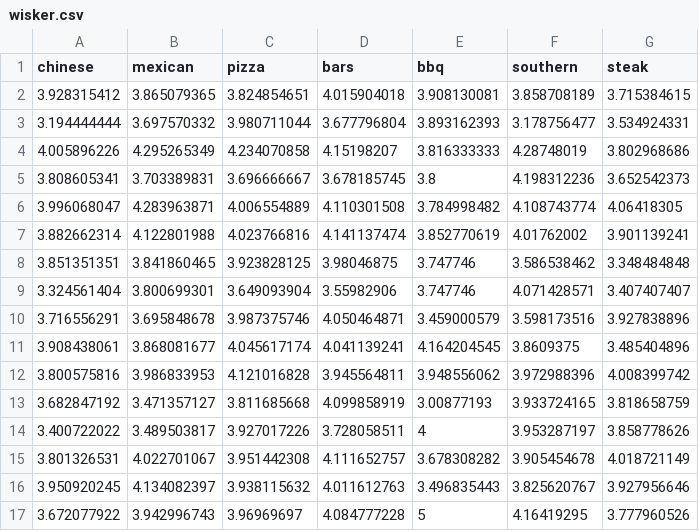
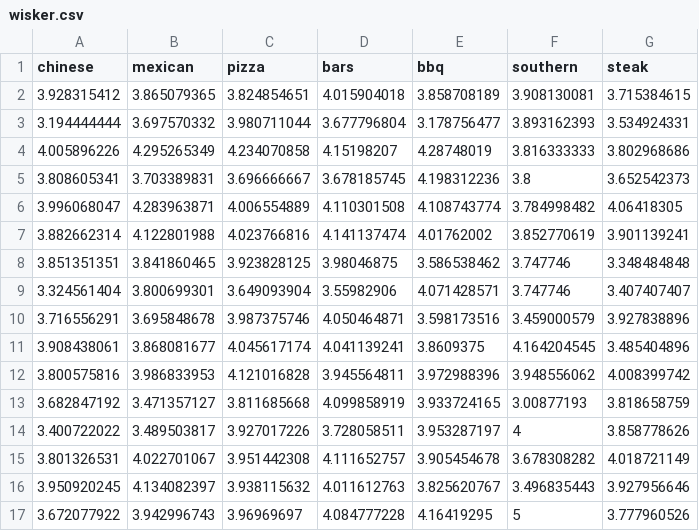
Before and after one commit to yintingl/FinalProject_yintingl, a CSV file: data/wisker.csv, drawn as a sheet; only a part is shown; the diff covers the shown part only.

Commit message:
final

```diff
--- a/data/wisker.csv
+++ b/data/wisker.csv
@@ -1,17 +1,17 @@
 chinese,mexican,pizza,bars,bbq,southern,steak
-3.928315412,3.865079365,3.824854651,4.015904018,3.908130081,3.858708189,3.715384615
-3.194444444,3.697570332,3.980711044,3.677796804,3.893162393,3.178756477,3.534924331
-4.005896226,4.295265349,4.234070858,4.15198207,3.816333333,4.28748019,3.802968686
-3.808605341,3.703389831,3.696666667,3.678185745,3.8,4.198312236,3.652542373
-3.996068047,4.283963871,4.006554889,4.110301508,3.784998482,4.108743774,4.06418305
-3.882662314,4.122801988,4.023766816,4.141137474,3.852770619,4.01762002,3.901139241
-3.851351351,3.841860465,3.923828125,3.98046875,3.747746,3.586538462,3.348484848
-3.324561404,3.800699301,3.649093904,3.55982906,3.747746,4.071428571,3.407407407
-3.716556291,3.695848678,3.987375746,4.050464871,3.459000579,3.598173516,3.927838896
-3.908438061,3.868081677,4.045617174,4.041139241,4.164204545,3.8609375,3.485404896
-3.800575816,3.986833953,4.121016828,3.945564811,3.948556062,3.972988396,4.008399742
-3.682847192,3.471357127,3.811685668,4.099858919,3.00877193,3.933724165,3.818658759
-3.400722022,3.489503817,3.927017226,3.728058511,4,3.953287197,3.858778626
-3.801326531,4.022701067,3.951442308,4.111652757,3.678308282,3.905454678,4.018721149
-3.950920245,4.134082397,3.938115632,4.011612763,3.496835443,3.825620767,3.927956646
-3.672077922,3.942996743,3.96969697,4.084777228,5,4.16419295,3.777960526
+3.928315412,3.865079365,3.824854651,4.015904018,3.858708189,3.908130081,3.715384615
+3.194444444,3.697570332,3.980711044,3.677796804,3.178756477,3.893162393,3.534924331
+4.005896226,4.295265349,4.234070858,4.15198207,4.28748019,3.816333333,3.802968686
+3.808605341,3.703389831,3.696666667,3.678185745,4.198312236,3.8,3.652542373
+3.996068047,4.283963871,4.006554889,4.110301508,4.108743774,3.784998482,4.06418305
+3.882662314,4.122801988,4.023766816,4.141137474,4.01762002,3.852770619,3.901139241
+3.851351351,3.841860465,3.923828125,3.98046875,3.586538462,3.747746,3.348484848
+3.324561404,3.800699301,3.649093904,3.55982906,4.071428571,3.747746,3.407407407
+3.716556291,3.695848678,3.987375746,4.050464871,3.598173516,3.459000579,3.927838896
+3.908438061,3.868081677,4.045617174,4.041139241,3.8609375,4.164204545,3.485404896
+3.800575816,3.986833953,4.121016828,3.945564811,3.972988396,3.948556062,4.008399742
+3.682847192,3.471357127,3.811685668,4.099858919,3.933724165,3.00877193,3.818658759
+3.400722022,3.489503817,3.927017226,3.728058511,3.953287197,4,3.858778626
+3.801326531,4.022701067,3.951442308,4.111652757,3.905454678,3.678308282,4.018721149
+3.950920245,4.134082397,3.938115632,4.011612763,3.825620767,3.496835443,3.927956646
+3.672077922,3.942996743,3.96969697,4.084777228,4.16419295,5,3.777960526
```
Also changed, not shown: 70 edited cells elsewhere in this file.
